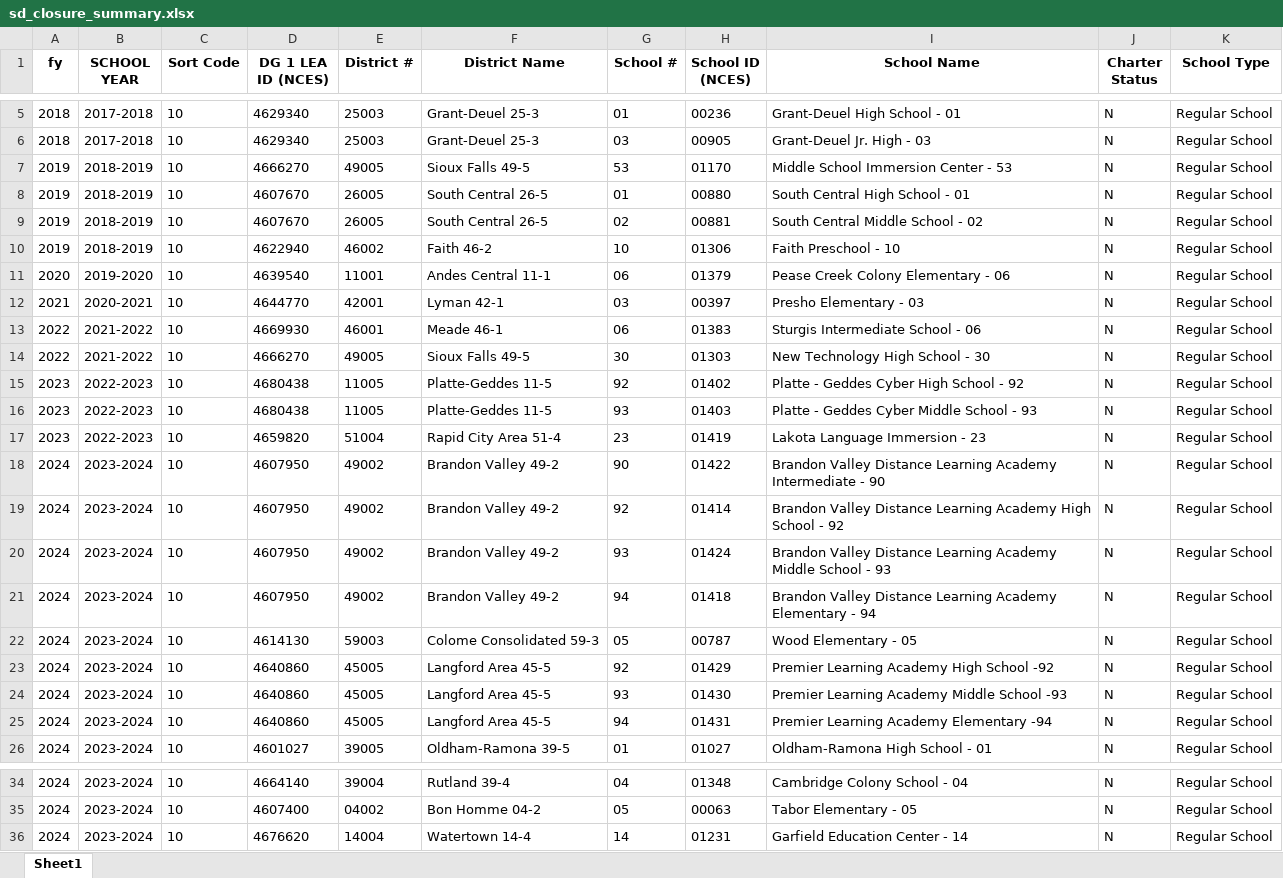
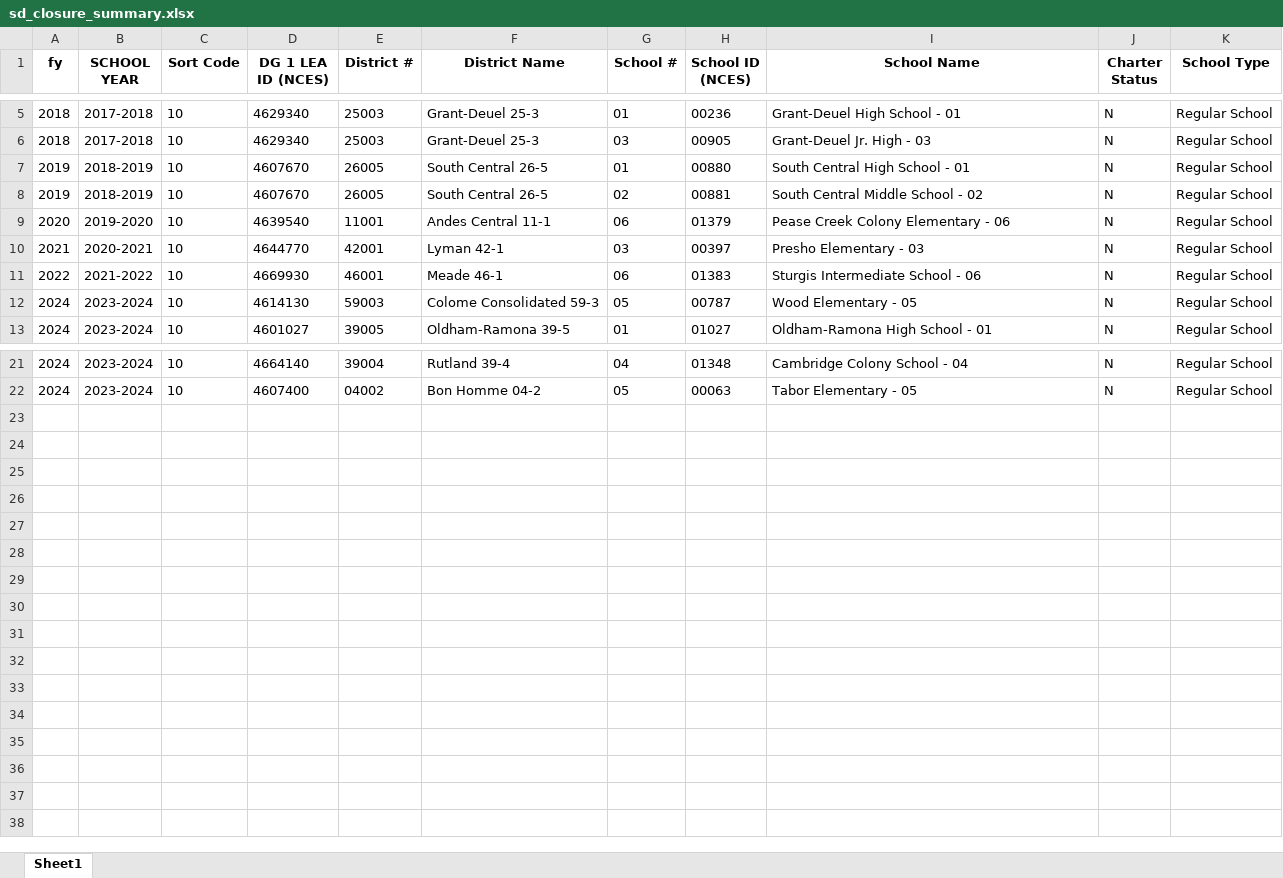
Before and after one commit to jordancampbell23/all_states, an Excel workbook: output/sd_closure_summary.xlsx, sheet Sheet1, drawn as a sheet; only a part is shown, gaps mark what is left out; values as stored, in another font and other column widths than the file's, no borders; the diff names each change by its address in the sheet, - before the commit and + after, or states it on an @@ line.

```diff
--- a/output/sd_closure_summary.xlsx (sheet Sheet1)
+++ b/output/sd_closure_summary.xlsx (sheet Sheet1)
-row 7: 2019 | 2018-2019 | 10 | 4666270 | 49005 | Sioux Falls 49-5 | 53 | 01170 | Middle School Immersion Center - 53 | N | Regular School
-row 10: 2019 | 2018-2019 | 10 | 4622940 | 46002 | Faith 46-2 | 10 | 01306 | Faith Preschool - 10 | N | Regular School
-row 14: 2022 | 2021-2022 | 10 | 4666270 | 49005 | Sioux Falls 49-5 | 30 | 01303 | New Technology High School - 30 | N | Regular School
-row 15: 2023 | 2022-2023 | 10 | 4680438 | 11005 | Platte-Geddes 11-5 | 92 | 01402 | Platte - Geddes Cyber High School - 92 | N | Regular School
-row 16: 2023 | 2022-2023 | 10 | 4680438 | 11005 | Platte-Geddes 11-5 | 93 | 01403 | Platte - Geddes Cyber Middle School - 93 | N | Regular School
-row 17: 2023 | 2022-2023 | 10 | 4659820 | 51004 | Rapid City Area 51-4 | 23 | 01419 | Lakota Language Immersion - 23 | N | Regular School
-row 18: 2024 | 2023-2024 | 10 | 4607950 | 49002 | Brandon Valley 49-2 | 90 | 01422 | Brandon Valley Distance Learning Academy Intermediate - 90 | N | Regular School
-row 19: 2024 | 2023-2024 | 10 | 4607950 | 49002 | Brandon Valley 49-2 | 92 | 01414 | Brandon Valley Distance Learning Academy High School - 92 | N | Regular School
-row 20: 2024 | 2023-2024 | 10 | 4607950 | 49002 | Brandon Valley 49-2 | 93 | 01424 | Brandon Valley Distance Learning Academy Middle School - 93 | N | Regular School
-row 21: 2024 | 2023-2024 | 10 | 4607950 | 49002 | Brandon Valley 49-2 | 94 | 01418 | Brandon Valley Distance Learning Academy Elementary - 94 | N | Regular School
-row 23: 2024 | 2023-2024 | 10 | 4640860 | 45005 | Langford Area 45-5 | 92 | 01429 | Premier Learning Academy High School -92 | N | Regular School
-row 24: 2024 | 2023-2024 | 10 | 4640860 | 45005 | Langford Area 45-5 | 93 | 01430 | Premier Learning Academy Middle School -93 | N | Regular School
-row 25: 2024 | 2023-2024 | 10 | 4640860 | 45005 | Langford Area 45-5 | 94 | 01431 | Premier Learning Academy Elementary -94 | N | Regular School
-row 36: 2024 | 2023-2024 | 10 | 4676620 | 14004 | Watertown 14-4 | 14 | 01231 | Garfield Education Center - 14 | N | Regular School
```
Also changed, not shown: output/co_closure_summary.xlsx, output/ct_closure_summary.xlsx, 27 other files.
